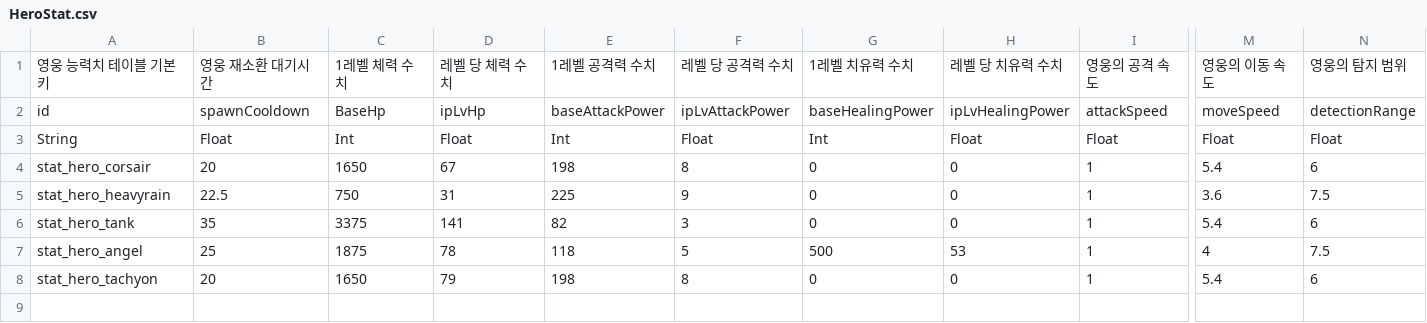
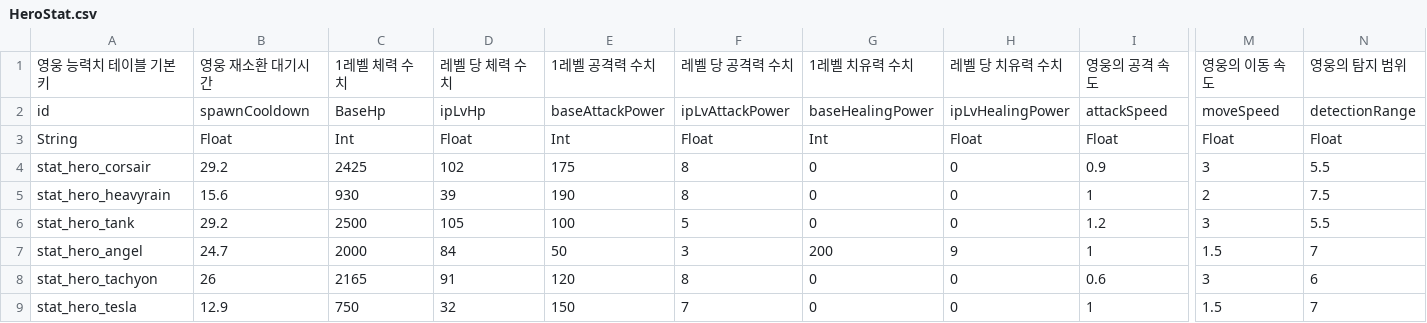
Before and after one commit to Hyunjoongjoo/Project_Astro, a CSV file: Assets/_Data/Csv/HeroStat.csv, drawn as a sheet; only a part is shown, gaps mark what is left out; rows hold the shown columns only; the diff names each change by its address in the sheet, - before the commit and + after, or states it on an @@ line.

```diff
--- a/Assets/_Data/Csv/HeroStat.csv
+++ b/Assets/_Data/Csv/HeroStat.csv
-B4: 20
+B4: 29.2
-C4: 1650
+C4: 2425
-D4: 67
+D4: 102
-E4: 198
+E4: 175
-I4: 1
+I4: 0.9
-M4: 5.4
+M4: 3
-N4: 6
+N4: 5.5
-B5: 22.5
+B5: 15.6
-C5: 750
+C5: 930
-D5: 31
+D5: 39
-E5: 225
+E5: 190
-F5: 9
+F5: 8
-M5: 3.6
+M5: 2
-B6: 35
+B6: 29.2
-C6: 3375
+C6: 2500
-D6: 141
+D6: 105
-E6: 82
+E6: 100
-F6: 3
+F6: 5
-I6: 1
+I6: 1.2
-M6: 5.4
+M6: 3
-N6: 6
+N6: 5.5
-B7: 25
+B7: 24.7
-C7: 1875
+C7: 2000
-D7: 78
+D7: 84
-E7: 118
+E7: 50
-F7: 5
+F7: 3
-G7: 500
+G7: 200
-H7: 53
+H7: 9
-M7: 4
+M7: 1.5
-N7: 7.5
+N7: 7
-B8: 20
+B8: 26
-C8: 1650
+C8: 2165
-D8: 79
+D8: 91
-E8: 198
+E8: 120
-I8: 1
+I8: 0.6
-M8: 5.4
+M8: 3
+row 9: stat_hero_tesla | 12.9 | 750 | 32 | 150 | 7 | 0 | 0 | 1 | 1.5 | 7
```
Also changed, not shown: Assets/_Data/Csv/Hero.csv, Assets/_Data/Csv/String.csv, 1 other file.
